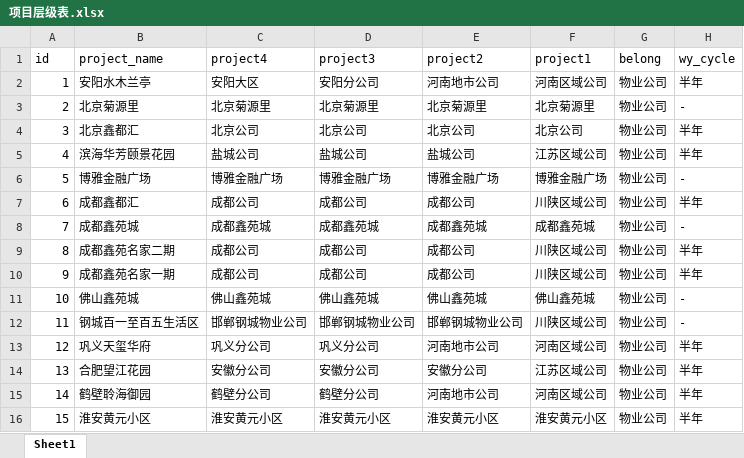
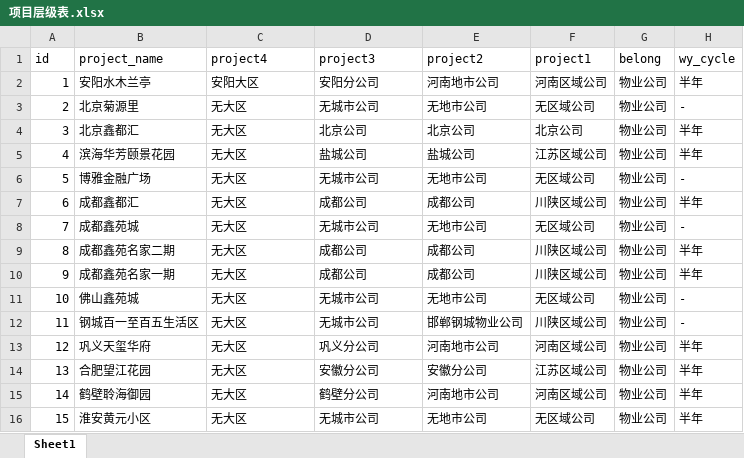
Before and after one commit to hry-work/data, an Excel workbook: mid/dim/项目层级表.xlsx, sheet Sheet1, drawn as a sheet; only a part is shown; values as stored, in another font and other column widths than the file's, no borders; the diff covers the shown part only; the diff names each change by its address in the sheet, - before the commit and + after, or states it on an @@ line.

```diff
--- a/mid/dim/项目层级表.xlsx (sheet Sheet1)
+++ b/mid/dim/项目层级表.xlsx (sheet Sheet1)
-C3 (project4): 北京菊源里
+C3 (project4): 无大区
-D3 (project3): 北京菊源里
+D3 (project3): 无城市公司
-E3 (project2): 北京菊源里
+E3 (project2): 无地市公司
-F3 (project1): 北京菊源里
+F3 (project1): 无区域公司
-C4 (project4): 北京公司
+C4 (project4): 无大区
-C5 (project4): 盐城公司
+C5 (project4): 无大区
-C6 (project4): 博雅金融广场
+C6 (project4): 无大区
-D6 (project3): 博雅金融广场
+D6 (project3): 无城市公司
-E6 (project2): 博雅金融广场
+E6 (project2): 无地市公司
-F6 (project1): 博雅金融广场
+F6 (project1): 无区域公司
-C7 (project4): 成都公司
+C7 (project4): 无大区
-C8 (project4): 成都鑫苑城
+C8 (project4): 无大区
-D8 (project3): 成都鑫苑城
+D8 (project3): 无城市公司
-E8 (project2): 成都鑫苑城
+E8 (project2): 无地市公司
-F8 (project1): 成都鑫苑城
+F8 (project1): 无区域公司
-C9:C10 (project4): 成都公司
+C9:C10 (project4): 无大区
-C11 (project4): 佛山鑫苑城
+C11 (project4): 无大区
-D11 (project3): 佛山鑫苑城
+D11 (project3): 无城市公司
-E11 (project2): 佛山鑫苑城
+E11 (project2): 无地市公司
-F11 (project1): 佛山鑫苑城
+F11 (project1): 无区域公司
-C12 (project4): 邯郸钢城物业公司
+C12 (project4): 无大区
-D12 (project3): 邯郸钢城物业公司
+D12 (project3): 无城市公司
-C13 (project4): 巩义分公司
+C13 (project4): 无大区
-C14 (project4): 安徽分公司
+C14 (project4): 无大区
-C15 (project4): 鹤壁分公司
+C15 (project4): 无大区
-C16 (project4): 淮安黄元小区
+C16 (project4): 无大区
-D16 (project3): 淮安黄元小区
+D16 (project3): 无城市公司
-E16 (project2): 淮安黄元小区
+E16 (project2): 无地市公司
-F16 (project1): 淮安黄元小区
+F16 (project1): 无区域公司
```
Also changed, not shown: 173 edited cells elsewhere in this sheet.
